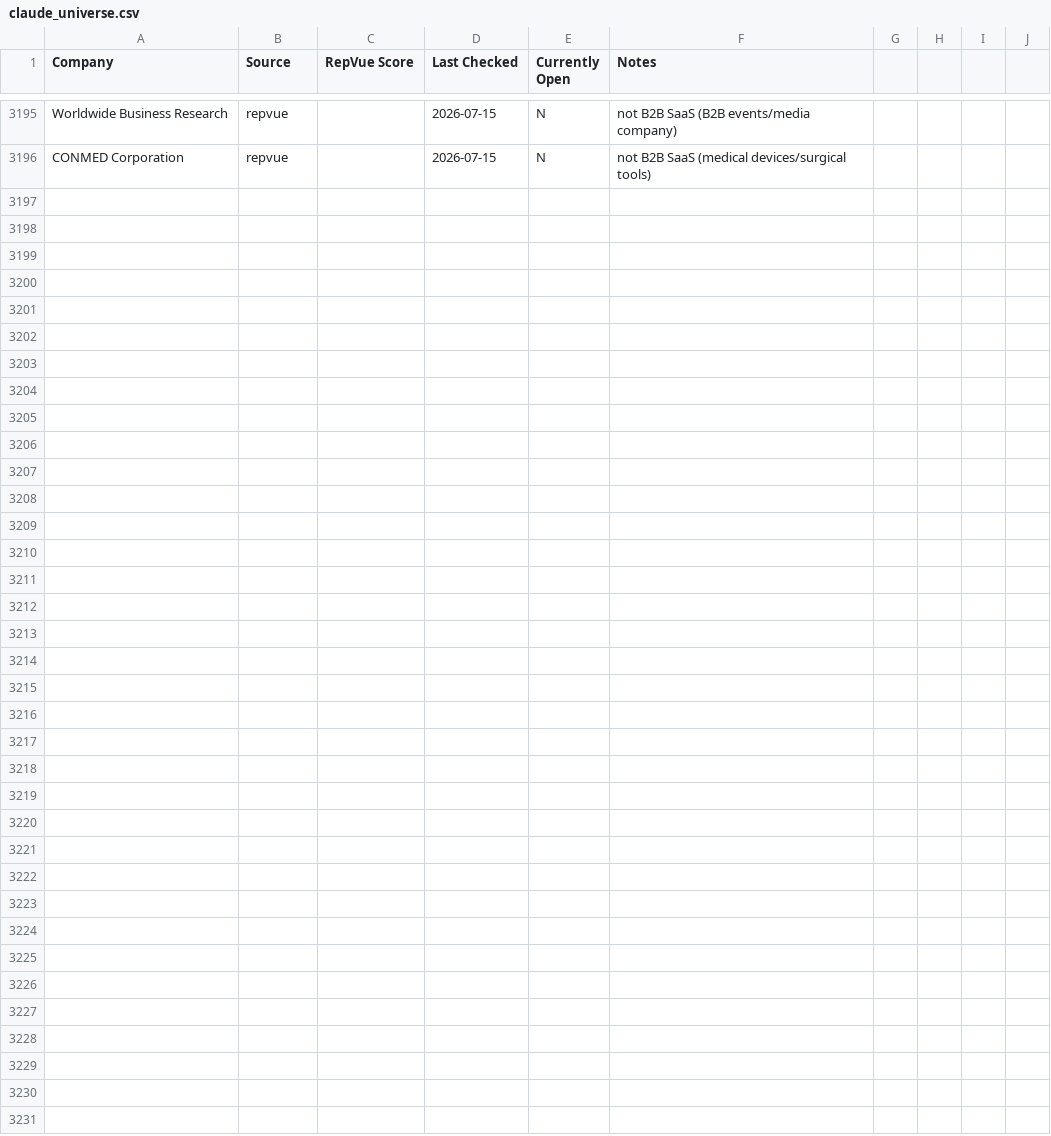
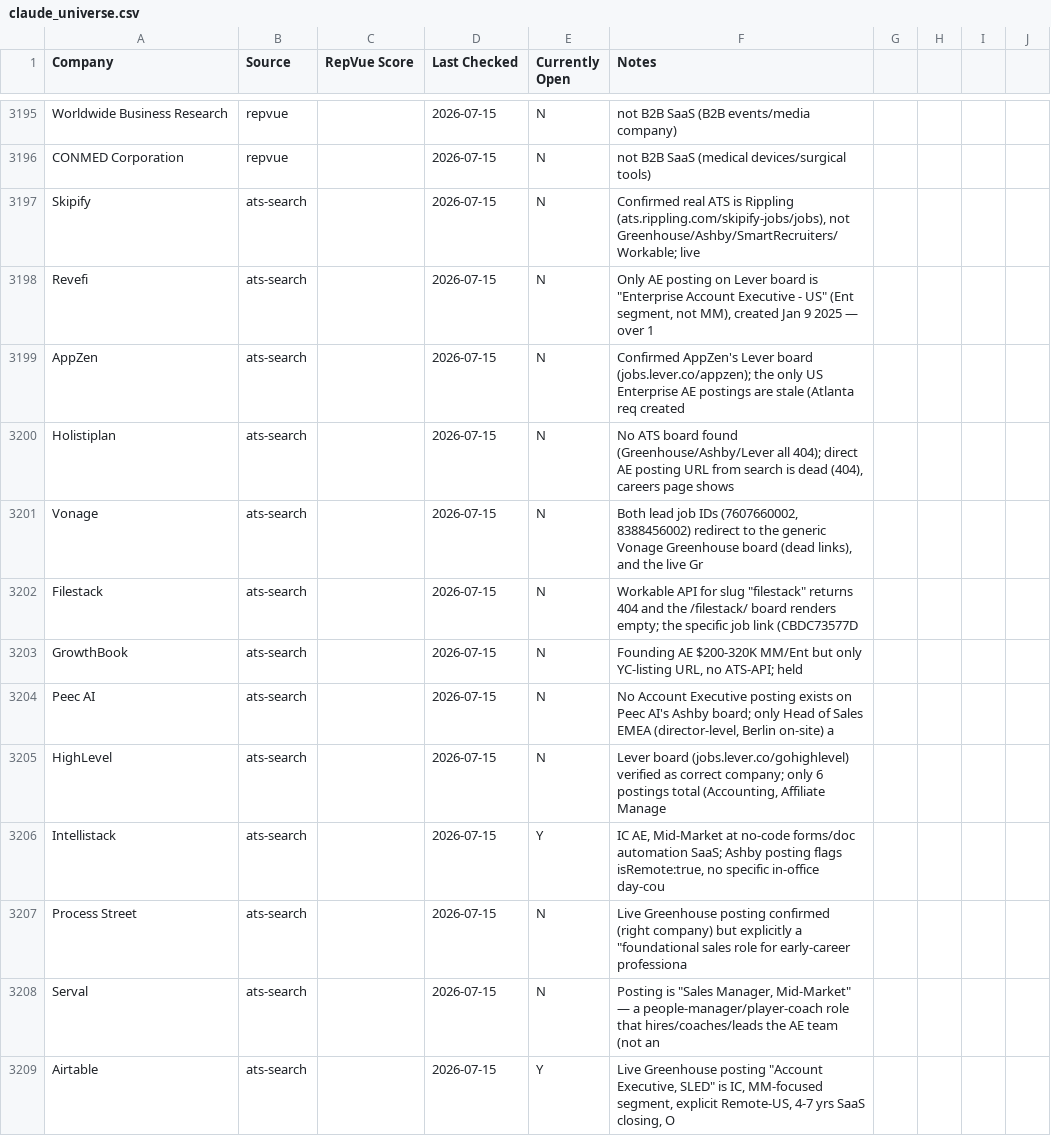
Before and after one commit to eric-hastie/remote-ae-job-hunt, a CSV file: data/claude_universe.csv, drawn as a sheet; only a part is shown, gaps mark what is left out.

```diff
--- a/data/claude_universe.csv
+++ b/data/claude_universe.csv
@@ -3196 +3196,14 @@ Worldwide Business Research,repvue,,2026-07-15,N,not B2B SaaS (B2B events/media
 CONMED Corporation,repvue,,2026-07-15,N,not B2B SaaS (medical devices/surgical tools)
+Skipify,ats-search,,2026-07-15,N,"Confirmed real ATS is Rippling (ats.rippling.com/skipify-jobs/jobs), not Greenhouse/Ashby/SmartRecruiters/Workable; live"
+Revefi,ats-search,,2026-07-15,N,"Only AE posting on Lever board is ""Enterprise Account Executive - US"" (Ent segment, not MM), created Jan 9 2025 — over 1"
+AppZen,ats-search,,2026-07-15,N,Confirmed AppZen's Lever board (jobs.lever.co/appzen); the only US Enterprise AE postings are stale (Atlanta req created
+Holistiplan,ats-search,,2026-07-15,N,"No ATS board found (Greenhouse/Ashby/Lever all 404); direct AE posting URL from search is dead (404), careers page shows"
+Vonage,ats-search,,2026-07-15,N,"Both lead job IDs (7607660002, 8388456002) redirect to the generic Vonage Greenhouse board (dead links), and the live Gr"
+Filestack,ats-search,,2026-07-15,N,"Workable API for slug ""filestack"" returns 404 and the /filestack/ board renders empty; the specific job link (CBDC73577D"
+GrowthBook,ats-search,,2026-07-15,N,"Founding AE $200-320K MM/Ent but only YC-listing URL, no ATS-API; held"
+Peec AI,ats-search,,2026-07-15,N,"No Account Executive posting exists on Peec AI's Ashby board; only Head of Sales EMEA (director-level, Berlin on-site) a"
+HighLevel,ats-search,,2026-07-15,N,"Lever board (jobs.lever.co/gohighlevel) verified as correct company; only 6 postings total (Accounting, Affiliate Manage"
+Intellistack,ats-search,,2026-07-15,Y,"IC AE, Mid-Market at no-code forms/doc automation SaaS; Ashby posting flags isRemote:true, no specific in-office day-cou"
+Process Street,ats-search,,2026-07-15,N,"Live Greenhouse posting confirmed (right company) but explicitly a ""foundational sales role for early-career professiona"
+Serval,ats-search,,2026-07-15,N,"Posting is ""Sales Manager, Mid-Market"" — a people-manager/player-coach role that hires/coaches/leads the AE team (not an"
+Airtable,ats-search,,2026-07-15,Y,"Live Greenhouse posting ""Account Executive, SLED"" is IC, MM-focused segment, explicit Remote-US, 4-7 yrs SaaS closing, O"
```
Also changed, not shown: data/2026-07-15.csv, data/latest.csv, 2 other files.
